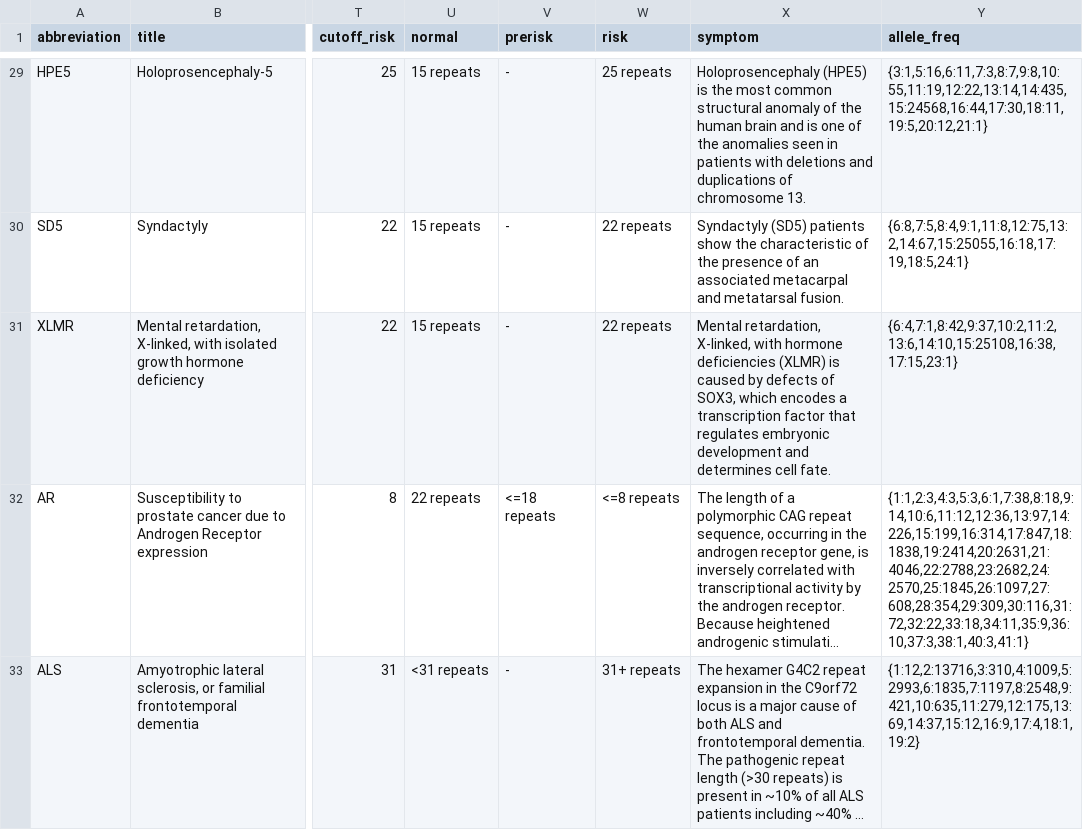
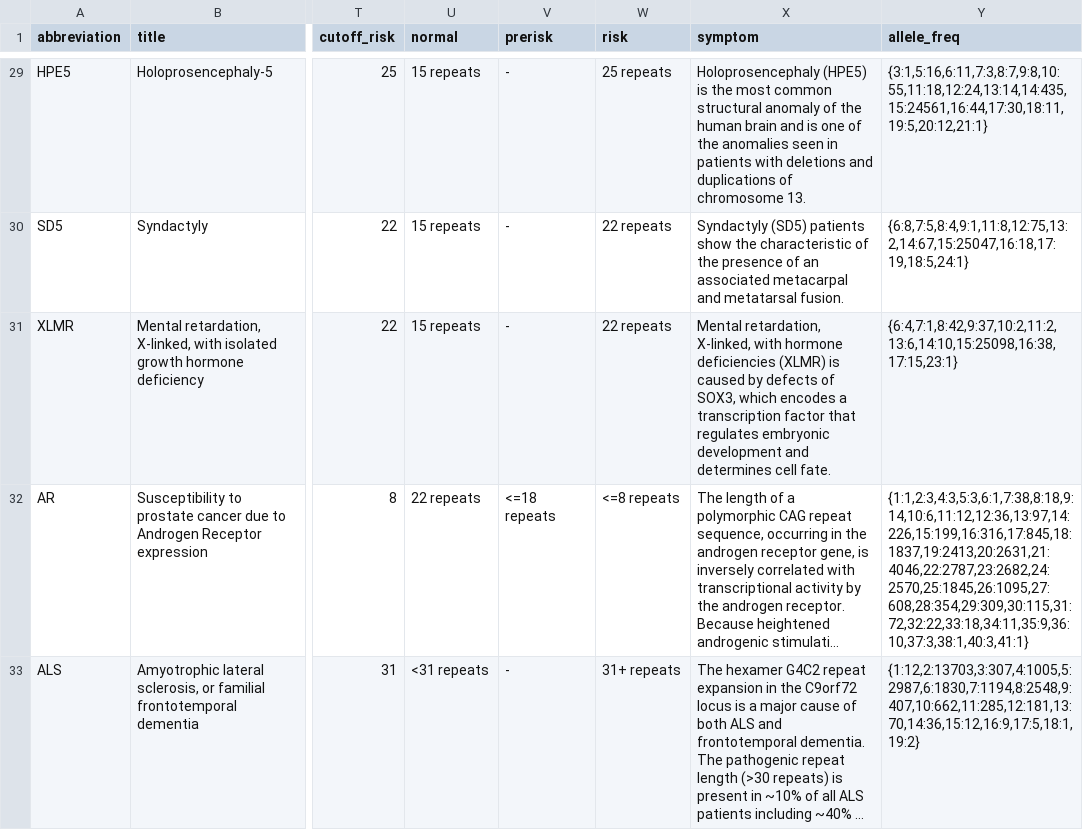
Before and after one commit to tanghaibao/jcvi, a CSV file: utils/data/TREDs.meta.csv, drawn as a sheet; only a part is shown, gaps mark what is left out; long unchanged cells end in …; the diff covers the shown part only; the diff names each change by its address in the sheet, - before the commit and + after, or states it on an @@ line.

```diff
--- a/utils/data/TREDs.meta.csv
+++ b/utils/data/TREDs.meta.csv
-Y29 (allele_freq): {3:1,5:16,6:11,7:3,8:7,9:8,10:55,11:19,12:22,13:14,14:435,15:24568,16:44,17:30,18:11,19:5,20:12,21:1}
+Y29 (allele_freq): {3:1,5:16,6:11,7:3,8:7,9:8,10:55,11:18,12:24,13:14,14:435,15:24561,16:44,17:30,18:11,19:5,20:12,21:1}
-Y30 (allele_freq): {6:8,7:5,8:4,9:1,11:8,12:75,13:2,14:67,15:25055,16:18,17:19,18:5,24:1}
+Y30 (allele_freq): {6:8,7:5,8:4,9:1,11:8,12:75,13:2,14:67,15:25047,16:18,17:19,18:5,24:1}
-Y31 (allele_freq): {6:4,7:1,8:42,9:37,10:2,11:2,13:6,14:10,15:25108,16:38,17:15,23:1}
+Y31 (allele_freq): {6:4,7:1,8:42,9:37,10:2,11:2,13:6,14:10,15:25098,16:38,17:15,23:1}
-Y32 (allele_freq): {1:1,2:3,4:3,5:3,6:1,7:38,8:18,9:14,10:6,11:12,12:36,13:97,14:226,15:199,16:314,17:847,18:1838,19:2414,20:2631,21:4046,22:2788,23:2682,24:2570,25:1845,26:1097,27:608,28:354,29:309,30:116,31:72,32:22,33:18,34:11,35:9,36:10,37:3,38:1,40:3,41:1}
+Y32 (allele_freq): {1:1,2:3,4:3,5:3,6:1,7:38,8:18,9:14,10:6,11:12,12:36,13:97,14:226,15:199,16:316,17:845,18:1837,19:2413,20:2631,21:4046,22:2787,23:2682,24:2570,25:1845,26:1095,27:608,28:354,29:309,30:115,31:72,32:22,33:18,34:11,35:9,36:10,37:3,38:1,40:3,41:1}
-Y33 (allele_freq): {1:12,2:13716,3:310,4:1009,5:2993,6:1835,7:1197,8:2548,9:421,10:635,11:279,12:175,13:69,14:37,15:12,16:9,17:4,18:1,19:2}
+Y33 (allele_freq): {1:12,2:13703,3:307,4:1005,5:2987,6:1830,7:1194,8:2548,9:407,10:662,11:285,12:181,13:70,14:36,15:12,16:9,17:5,18:1,19:2}
```
Also changed, not shown: 27 edited cells elsewhere in this file, 1 other file.
